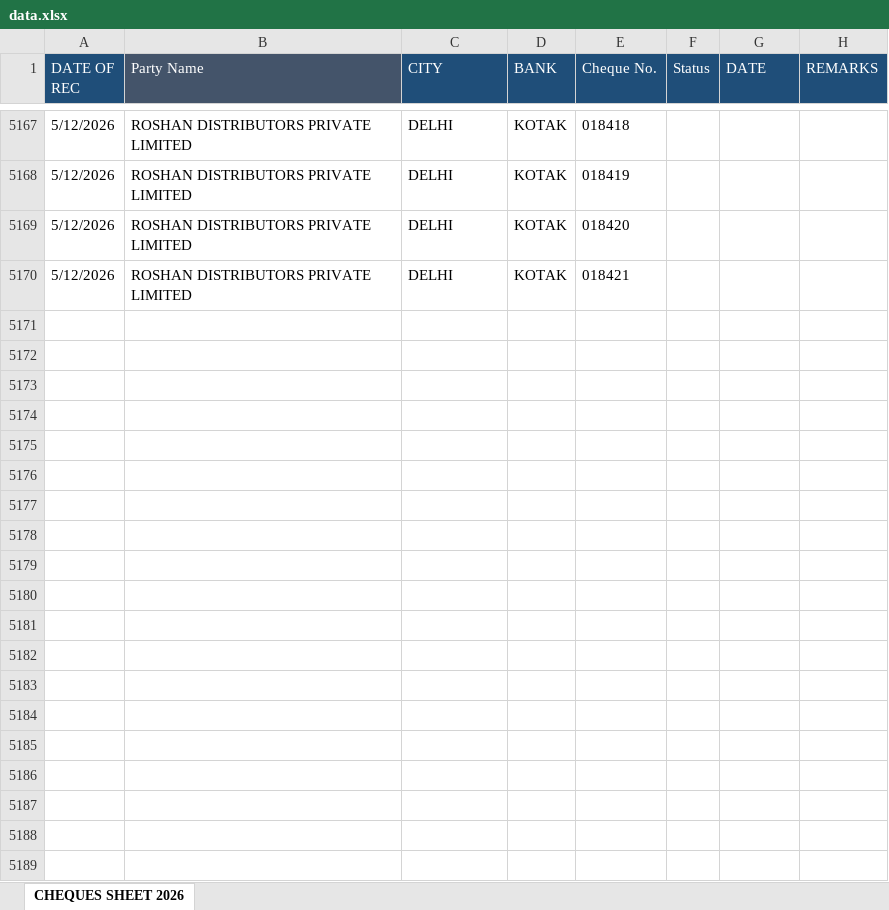
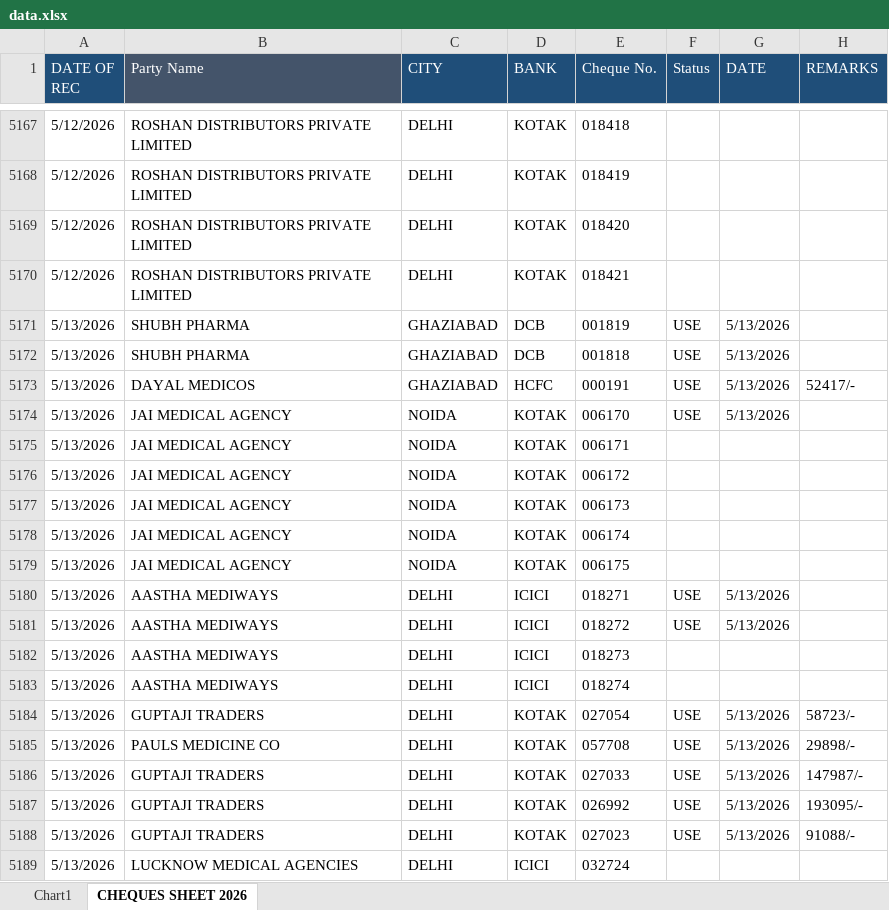
Before and after one commit to abenterprisesghz-stack/cheque-tracker, an Excel workbook: data.xlsx, sheet CHEQUES SHEET 2026, drawn as a sheet; only a part is shown, gaps mark what is left out; values as stored, in another font and other column widths than the file's, no borders; conditional formats not drawn; the diff covers the shown part only; the diff names each change by its address in the sheet, - before the commit and + after, or states it on an @@ line.

Commit message:
Add files via upload

```diff
--- a/data.xlsx (sheet CHEQUES SHEET 2026)
+++ b/data.xlsx (sheet CHEQUES SHEET 2026)
+sheet tab: Chart1
+row 5171: 5/13/2026 | SHUBH PHARMA | GHAZIABAD | DCB | 001819 | USE | 5/13/2026
+row 5172: 5/13/2026 | SHUBH PHARMA | GHAZIABAD | DCB | 001818 | USE | 5/13/2026
+row 5173: 5/13/2026 | DAYAL MEDICOS | GHAZIABAD | HCFC | 000191 | USE | 5/13/2026 | 52417/-
+row 5174: 5/13/2026 | JAI MEDICAL AGENCY | NOIDA | KOTAK | 006170 | USE | 5/13/2026
+row 5175: 5/13/2026 | JAI MEDICAL AGENCY | NOIDA | KOTAK | 006171
+row 5176: 5/13/2026 | JAI MEDICAL AGENCY | NOIDA | KOTAK | 006172
+row 5177: 5/13/2026 | JAI MEDICAL AGENCY | NOIDA | KOTAK | 006173
+row 5178: 5/13/2026 | JAI MEDICAL AGENCY | NOIDA | KOTAK | 006174
+row 5179: 5/13/2026 | JAI MEDICAL AGENCY | NOIDA | KOTAK | 006175
+row 5180: 5/13/2026 | AASTHA MEDIWAYS | DELHI | ICICI | 018271 | USE | 5/13/2026
+row 5181: 5/13/2026 | AASTHA MEDIWAYS | DELHI | ICICI | 018272 | USE | 5/13/2026
+row 5182: 5/13/2026 | AASTHA MEDIWAYS | DELHI | ICICI | 018273
+row 5183: 5/13/2026 | AASTHA MEDIWAYS | DELHI | ICICI | 018274
+row 5184: 5/13/2026 | GUPTAJI TRADERS | DELHI | KOTAK | 027054 | USE | 5/13/2026 | 58723/-
+row 5185: 5/13/2026 | PAULS MEDICINE CO | DELHI | KOTAK | 057708 | USE | 5/13/2026 | 29898/-
+row 5186: 5/13/2026 | GUPTAJI TRADERS | DELHI | KOTAK | 027033 | USE | 5/13/2026 | 147987/-
+row 5187: 5/13/2026 | GUPTAJI TRADERS | DELHI | KOTAK | 026992 | USE | 5/13/2026 | 193095/-
+row 5188: 5/13/2026 | GUPTAJI TRADERS | DELHI | KOTAK | 027023 | USE | 5/13/2026 | 91088/-
+row 5189: 5/13/2026 | LUCKNOW MEDICAL AGENCIES | DELHI | ICICI | 032724
```
Also changed, not shown: 30 added rows, 1 removed row and 121 edited cells elsewhere in this sheet, charts or pictures.
